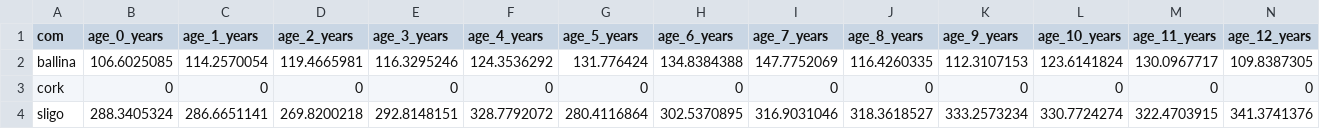
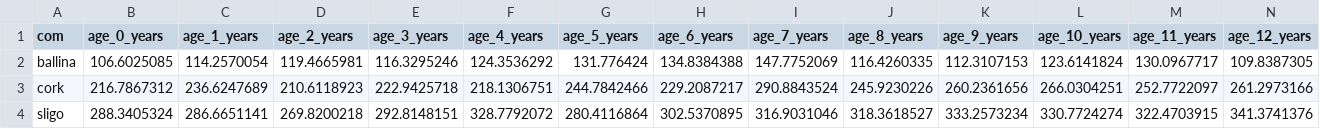
Before and after one commit to Church-Army/03_calculating-com-area-statistics_04_republic-of-ireland, a CSV file: com-census-data/all-com-summaries/irish-com_age_2022.csv, drawn as a sheet; only a part is shown; removed rows and columns are numbered as before the commit, all else as after; rows hold the shown columns only; the diff names each change by its address in the sheet, - before the commit and + after, or states it on an @@ line.

```diff
--- a/com-census-data/all-com-summaries/irish-com_age_2022.csv
+++ b/com-census-data/all-com-summaries/irish-com_age_2022.csv
-row 3: cork | 0 | 0 | 0 | 0 | 0 | 0 | 0 | 0 | 0 | 0 | 0 | 0 | 0
+row 3: cork | 216.7867312 | 236.6247689 | 210.6118923 | 222.9425718 | 218.1306751 | 244.7842466 | 229.2087217 | 290.8843524 | 245.9230226 | 260.2361656 | 266.0304251 | 252.7722097 | 261.2973166
```
Also changed, not shown: com-census-data/all-com-summaries/irish-com_age_2022_percentages.csv, com-census-data/all-com-summaries/irish-com_ethnicity_2022.csv, 10 other files.
